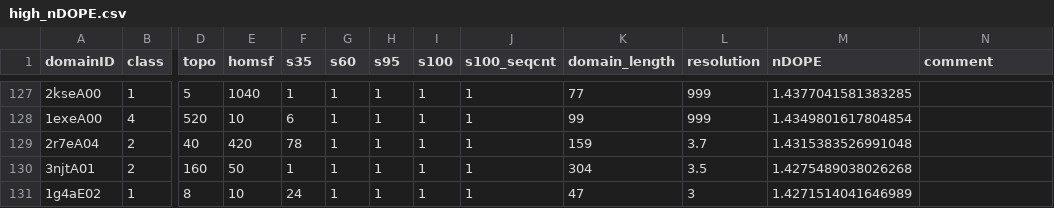
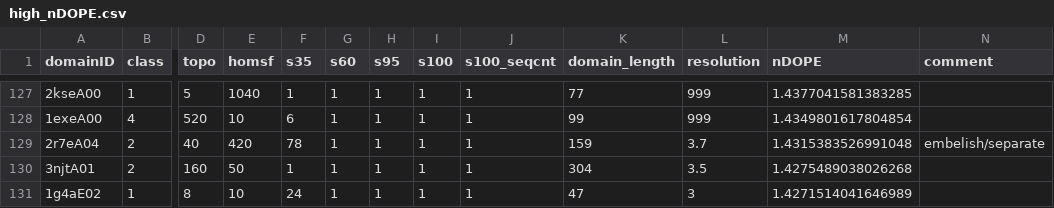
Before and after one commit to CATH-summer-2017/domchop, a CSV file: doc/high_nDOPE.csv, drawn as a sheet; only a part is shown, gaps mark what is left out; the diff names each change by its address in the sheet, - before the commit and + after, or states it on an @@ line.

Commit message:
Update high_nDOPE.csv

```diff
--- a/doc/high_nDOPE.csv
+++ b/doc/high_nDOPE.csv
-N129 (comment): (empty)
+N129 (comment): embelish/separate
```
